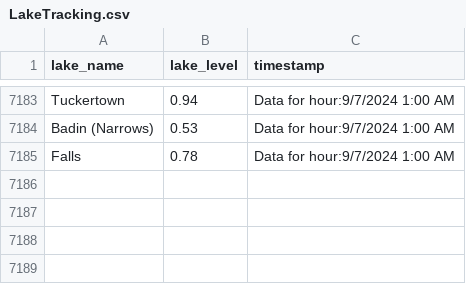
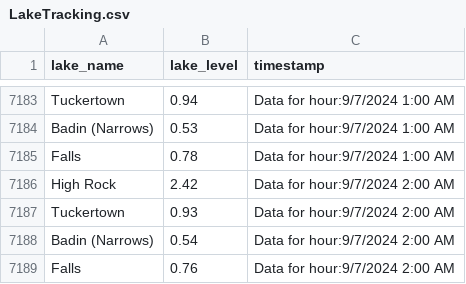
Before and after one commit to jordancox7483/Lake-Scrape-Project2, a CSV file: LakeTracking.csv, drawn as a sheet; only a part is shown, gaps mark what is left out.

Commit message:
Update LakeTracking on Data for hour:9/7/2024 2:00 AM

```diff
--- a/LakeTracking.csv
+++ b/LakeTracking.csv
@@ -7185 +7185,5 @@ Badin (Narrows),0.53,Data for hour:9/7/2024 1:00 AM
 Falls,0.78,Data for hour:9/7/2024 1:00 AM
+High Rock,2.42,Data for hour:9/7/2024 2:00 AM
+Tuckertown,0.93,Data for hour:9/7/2024 2:00 AM
+Badin (Narrows),0.54,Data for hour:9/7/2024 2:00 AM
+Falls,0.76,Data for hour:9/7/2024 2:00 AM
```
